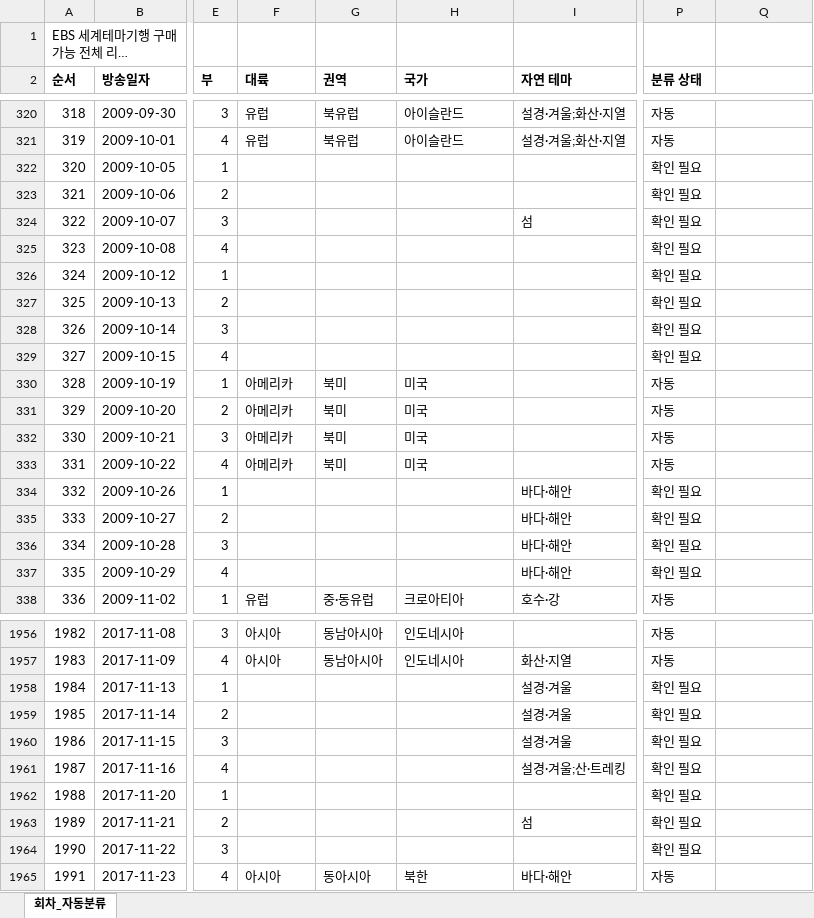
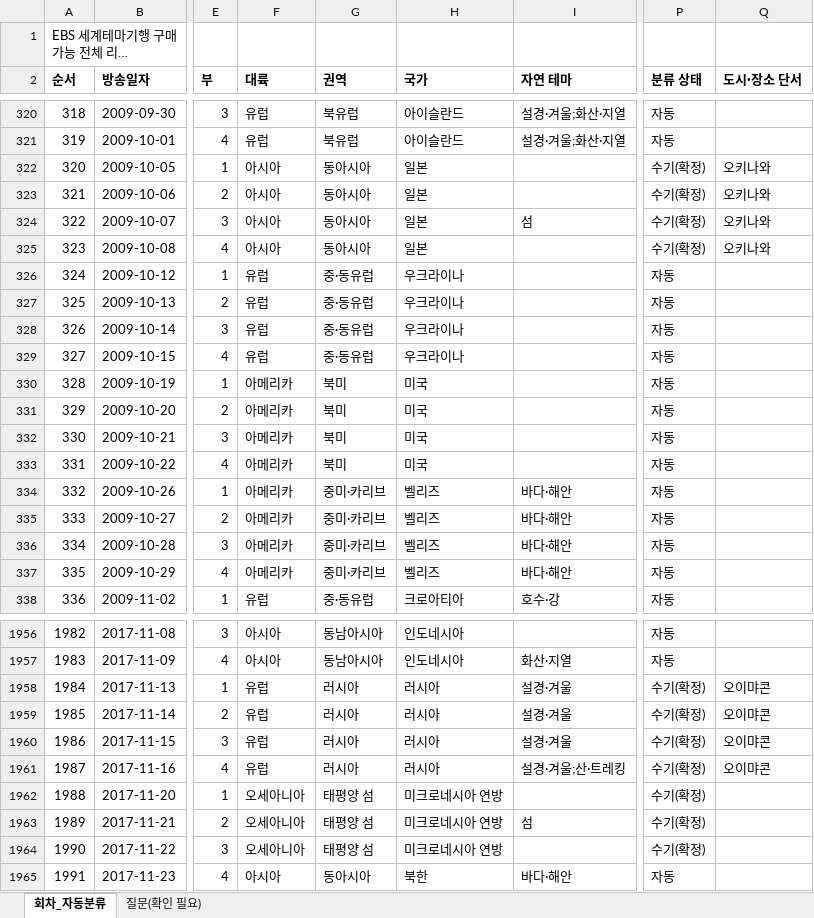
Before and after one commit to christine1150/kt-ena-programming-agent, an Excel workbook: docs/olife-geo/EBS_세테기_전체리스트_분류.xlsx, sheet 회차_자동분류, drawn as a sheet; only a part is shown, gaps mark what is left out; long unchanged cells end in …; values as stored, in another font and other column widths than the file's, no borders; the diff covers the shown part only; the diff names each change by its address in the sheet, - before the commit and + after, or states it on an @@ line.

```diff
--- a/docs/olife-geo/EBS_세테기_전체리스트_분류.xlsx (sheet 회차_자동분류)
+++ b/docs/olife-geo/EBS_세테기_전체리스트_분류.xlsx (sheet 회차_자동분류)
+sheet tab: 질문(확인 필요)
-Q2: (empty)
+Q2: 도시·장소 단서
-F322:F325 (대륙): (empty)
+F322:F325 (대륙): 아시아
-G322:G325 (권역): (empty)
+G322:G325 (권역): 동아시아
-H322:H325 (국가): (empty)
+H322:H325 (국가): 일본
-P322:P325 (분류 상태): 확인 필요
+P322:P325 (분류 상태): 수기(확정)
-Q322:Q325 (도시·장소 단서): (empty)
+Q322:Q325 (도시·장소 단서): 오키나와
-F326:F329 (대륙): (empty)
+F326:F329 (대륙): 유럽
-G326:G329 (권역): (empty)
+G326:G329 (권역): 중·동유럽
-H326:H329 (국가): (empty)
+H326:H329 (국가): 우크라이나
-P326:P329 (분류 상태): 확인 필요
+P326:P329 (분류 상태): 자동
-F334:F337 (대륙): (empty)
+F334:F337 (대륙): 아메리카
-G334:G337 (권역): (empty)
+G334:G337 (권역): 중미·카리브
-H334:H337 (국가): (empty)
+H334:H337 (국가): 벨리즈
-P334:P337 (분류 상태): 확인 필요
+P334:P337 (분류 상태): 자동
-F1958:F1961 (대륙): (empty)
+F1958:F1961 (대륙): 유럽
-G1958:G1961 (권역): (empty)
+G1958:G1961 (권역): 러시아
-H1958:H1961 (국가): (empty)
+H1958:H1961 (국가): 러시아
-P1958:P1964 (분류 상태): 확인 필요
+P1958:P1964 (분류 상태): 수기(확정)
-Q1958:Q1961 (도시·장소 단서): (empty)
+Q1958:Q1961 (도시·장소 단서): 오이먀콘
-F1962:F1964 (대륙): (empty)
+F1962:F1964 (대륙): 오세아니아
-G1962:G1964 (권역): (empty)
+G1962:G1964 (권역): 태평양 섬
-H1962:H1964 (국가): (empty)
+H1962:H1964 (국가): 미크로네시아 연방
```
Also changed, not shown: 1635 edited cells elsewhere in this sheet, 3 other files.
